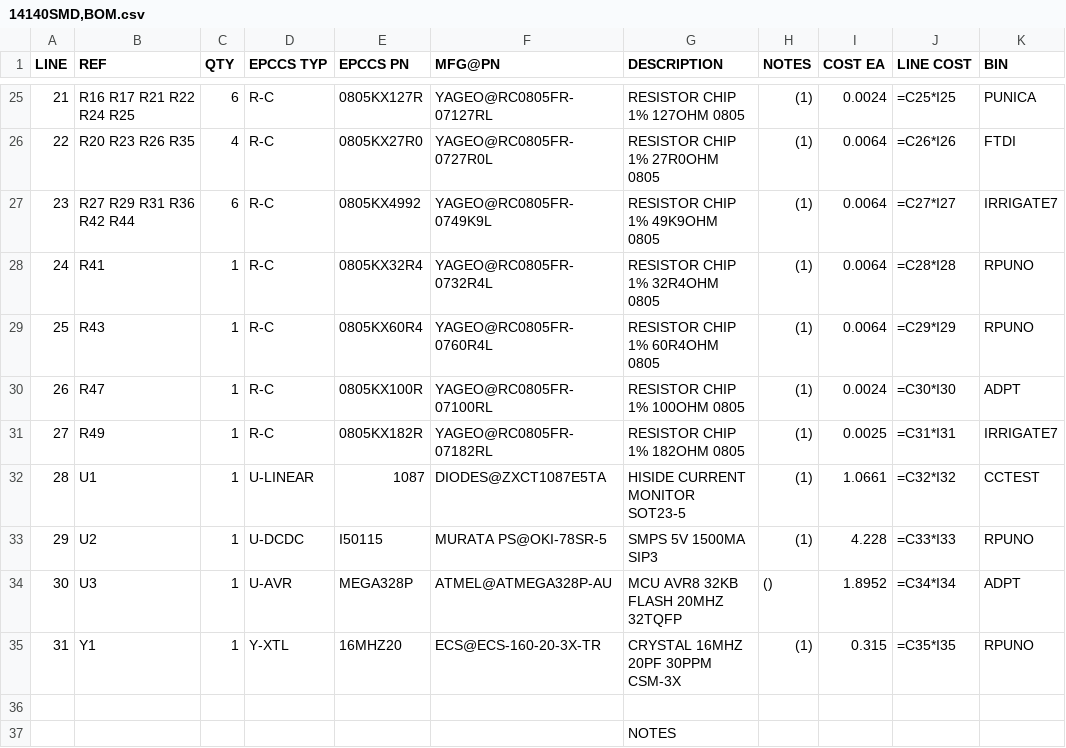
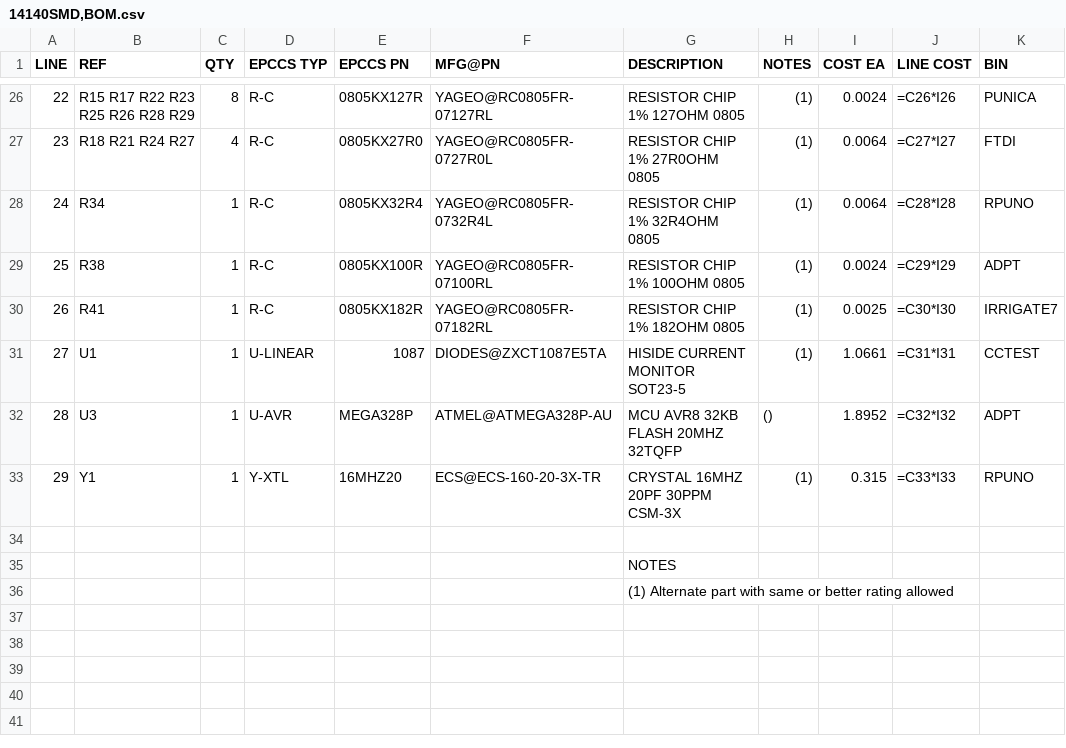
Before and after one commit to epccs/RPUno, a CSV file: Hardware/Design/14140SMD,BOM.csv, drawn as a sheet; only a part is shown, gaps mark what is left out; the shorter side is filled out with more unchanged rows; removed rows and columns are numbered as before the commit, all else as after; the diff covers the shown part only; the diff names each change by its address in the sheet, - before the commit and + after, or states it on an @@ line.

```diff
--- a/Hardware/Design/14140SMD,BOM.csv
+++ b/Hardware/Design/14140SMD,BOM.csv
@@ column A (LINE) renumbered between rows 12 and 33 @@
-B26 (REF): R16 R17 R21 R22 R24 R25
+B26 (REF): R15 R17 R22 R23 R25 R26 R28 R29
-C26 (QTY): 6
+C26 (QTY): 8
-J26 (LINE COST): =C25*I25
+J26 (LINE COST): =C26*I26
-B27 (REF): R20 R23 R26 R35
+B27 (REF): R18 R21 R24 R27
-J27 (LINE COST): =C26*I26
+J27 (LINE COST): =C27*I27
-row 27: 23 | R27 R29 R31 R36 R42 R44 | 6 | R-C | 0805KX4992 | YAGEO@RC0805FR-0749K9L | RESISTOR CHIP 1% 49K9OHM 0805 | (1) | 0.0064 | =C27*I27 | IRRIGATE7
-B28 (REF): R41
+B28 (REF): R34
-row 29: 25 | R43 | 1 | R-C | 0805KX60R4 | YAGEO@RC0805FR-0760R4L | RESISTOR CHIP 1% 60R4OHM 0805 | (1) | 0.0064 | =C29*I29 | RPUNO
-B29 (REF): R47
+B29 (REF): R38
-J29 (LINE COST): =C30*I30
+J29 (LINE COST): =C29*I29
-B30 (REF): R49
+B30 (REF): R41
-J30 (LINE COST): =C31*I31
+J30 (LINE COST): =C30*I30
-J31 (LINE COST): =C32*I32
+J31 (LINE COST): =C31*I31
-row 33: 29 | U2 | 1 | U-DCDC | I50115 | MURATA PS@OKI-78SR-5 | SMPS 5V 1500MA SIP3 | (1) | 4.228 | =C33*I33 | RPUNO
-J32 (LINE COST): =C34*I34
+J32 (LINE COST): =C32*I32
-J33 (LINE COST): =C35*I35
+J33 (LINE COST): =C33*I33
```
Also changed, not shown: 6 added rows, 5 removed rows and 20 edited cells elsewhere in this file, Hardware/Design/14140HDR,BOM.csv, 15 other files.
